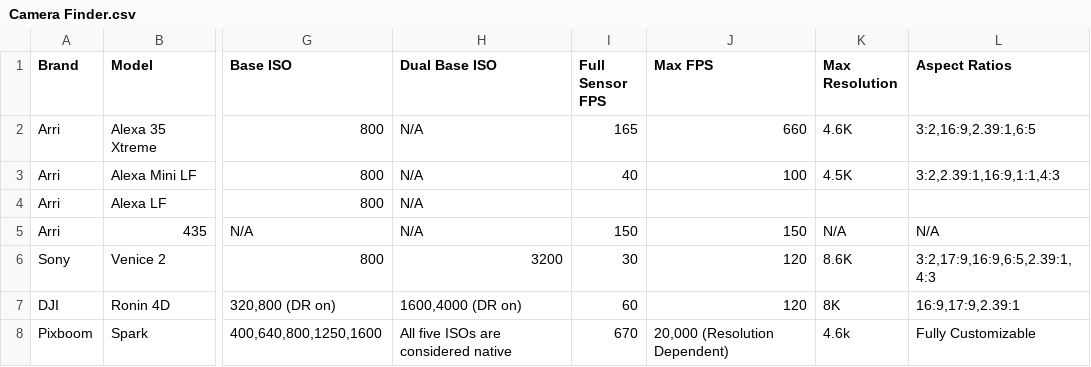
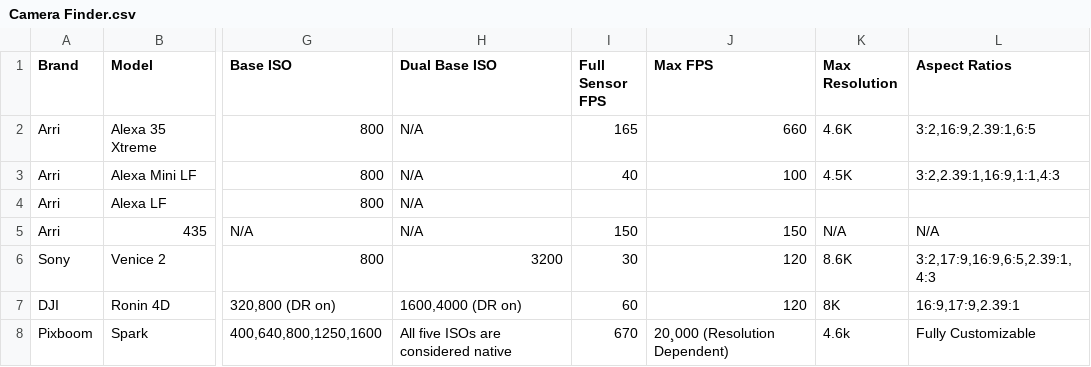
Before and after one commit to JoeTSCook/CameraSpecs, a CSV file: Camera Finder.csv, drawn as a sheet; only a part is shown, gaps mark what is left out; the diff names each change by its address in the sheet, - before the commit and + after, or states it on an @@ line.

Commit message:
Update Camera Finder.csv

```diff
--- a/Camera Finder.csv
+++ b/Camera Finder.csv
-J8 (Max FPS): 20,000 (Resolution Dependent)
+J8 (Max FPS): 20¸000 (Resolution Dependent)
```
